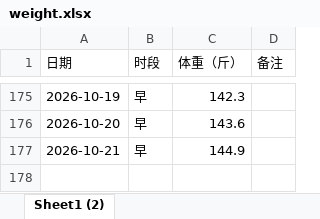
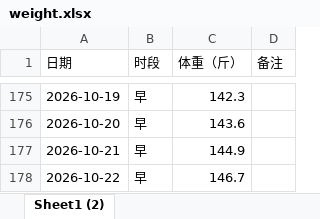
Before and after one commit to Sumer0825/Sumer, an Excel workbook: data/weight.xlsx, sheet Sheet1 (2), drawn as a sheet; only a part is shown, gaps mark what is left out; values as stored, in another font and other column widths than the file's, no borders; the diff names each change by its address in the sheet, - before the commit and + after, or states it on an @@ line.

Commit message:
更新体重数据 2026-11-05

```diff
--- a/data/weight.xlsx (sheet Sheet1 (2))
+++ b/data/weight.xlsx (sheet Sheet1 (2))
+row 178: 2026-10-22 | 早 | 146.7
```
